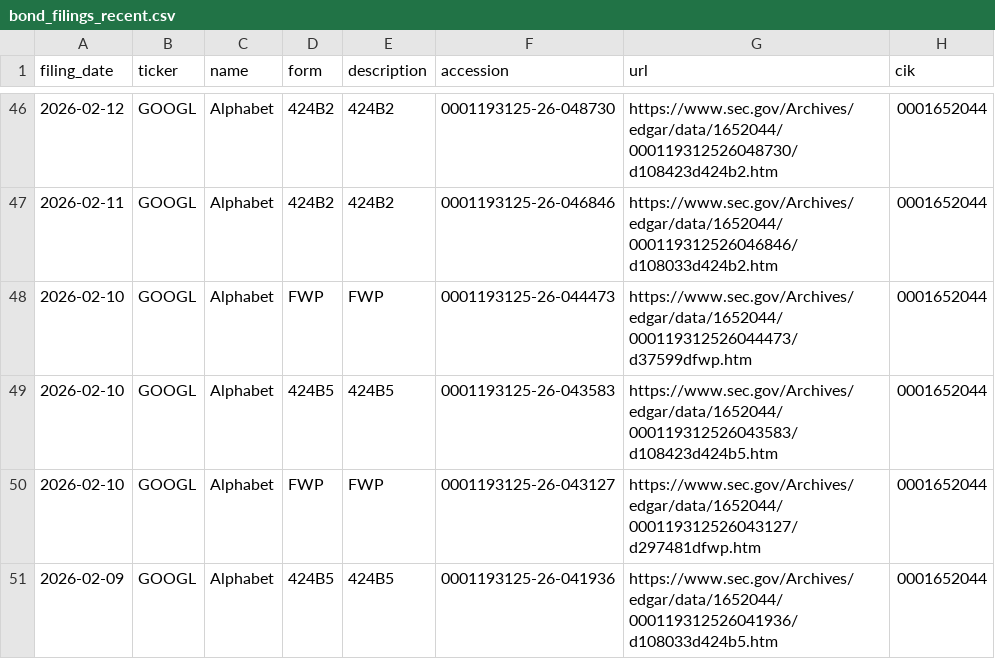
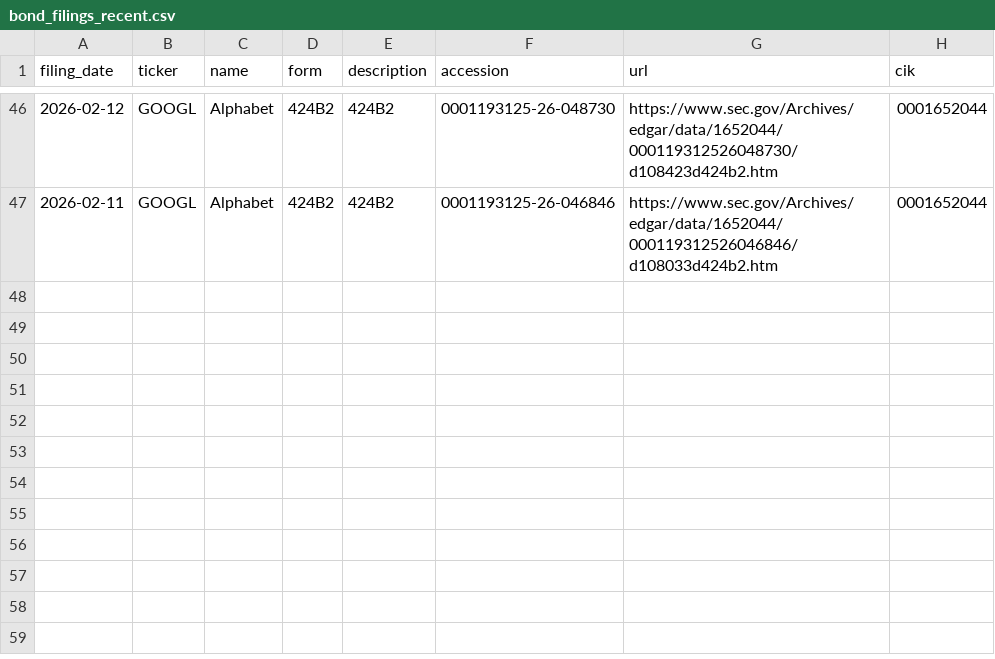
Before and after one commit to Decolo/net-liquidity-dashboard, a CSV file: data/bond_filings_recent.csv, drawn as a sheet; only a part is shown, gaps mark what is left out; the diff names each change by its address in the sheet, - before the commit and + after, or states it on an @@ line.

```diff
--- a/data/bond_filings_recent.csv
+++ b/data/bond_filings_recent.csv
-row 48: 2026-02-10 | GOOGL | Alphabet | FWP | FWP | 0001193125-26-044473 | https://www.sec.gov/Archives/edgar/data/1652044/000119312526044473/d37599dfwp.htm | 0001652044
-row 49: 2026-02-10 | GOOGL | Alphabet | 424B5 | 424B5 | 0001193125-26-043583 | https://www.sec.gov/Archives/edgar/data/1652044/000119312526043583/d108423d424b5.htm | 0001652044
-row 50: 2026-02-10 | GOOGL | Alphabet | FWP | FWP | 0001193125-26-043127 | https://www.sec.gov/Archives/edgar/data/1652044/000119312526043127/d297481dfwp.htm | 0001652044
-row 51: 2026-02-09 | GOOGL | Alphabet | 424B5 | 424B5 | 0001193125-26-041936 | https://www.sec.gov/Archives/edgar/data/1652044/000119312526041936/d108033d424b5.htm | 0001652044
```
Also changed, not shown: 16 other files.
